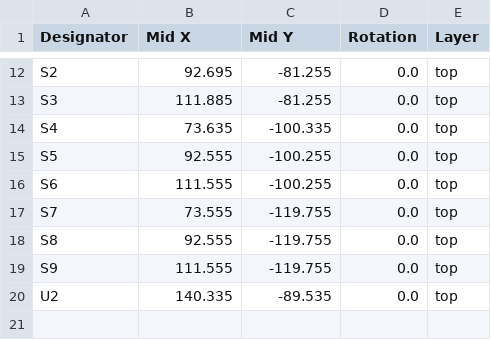
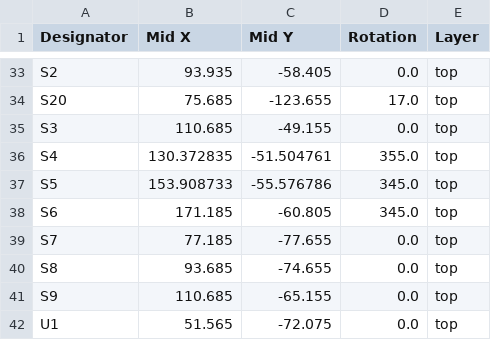
Before and after one commit to redmasters/keeb_trainning, a CSV file: production/positions.csv, drawn as a sheet; only a part is shown, gaps mark what is left out; removed rows and columns are numbered as before the commit, all else as after; the diff covers the shown part only; the diff names each change by its address in the sheet, - before the commit and + after, or states it on an @@ line.

```diff
--- a/production/positions.csv
+++ b/production/positions.csv
-B33 (Mid X): 92.695
+B33 (Mid X): 93.935
-C33 (Mid Y): -81.255
+C33 (Mid Y): -58.405
+row 34: S20 | 75.685 | -123.655 | 17.0 | top
-B35 (Mid X): 111.885
+B35 (Mid X): 110.685
-C35 (Mid Y): -81.255
+C35 (Mid Y): -49.155
-B36 (Mid X): 73.635
+B36 (Mid X): 130.372835
-C36 (Mid Y): -100.335
+C36 (Mid Y): -51.504761
-D36 (Rotation): 0.0
+D36 (Rotation): 355.0
-B37 (Mid X): 92.555
+B37 (Mid X): 153.908733
-C37 (Mid Y): -100.255
+C37 (Mid Y): -55.576786
-D37:D38 (Rotation): 0.0
+D37:D38 (Rotation): 345.0
-B38 (Mid X): 111.555
+B38 (Mid X): 171.185
-C38 (Mid Y): -100.255
+C38 (Mid Y): -60.805
-B39 (Mid X): 73.555
+B39 (Mid X): 77.185
-C39 (Mid Y): -119.755
+C39 (Mid Y): -77.655
-B40 (Mid X): 92.555
+B40 (Mid X): 93.685
-C40 (Mid Y): -119.755
+C40 (Mid Y): -74.655
-B41 (Mid X): 111.555
+B41 (Mid X): 110.685
-C41 (Mid Y): -119.755
+C41 (Mid Y): -65.155
-row 20: U2 | 140.335 | -89.535 | 0.0 | top
+row 42: U1 | 51.565 | -72.075 | 0.0 | top
```
Also changed, not shown: 21 added rows and 20 edited cells elsewhere in this file, production/bom.csv, 25 other files.
